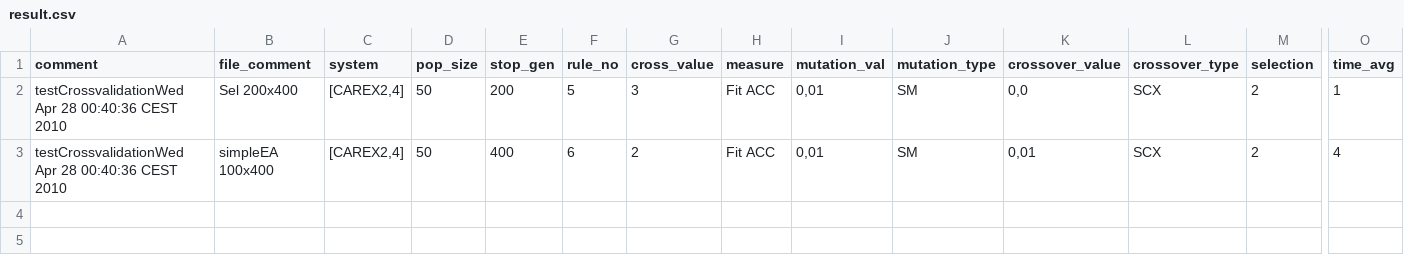
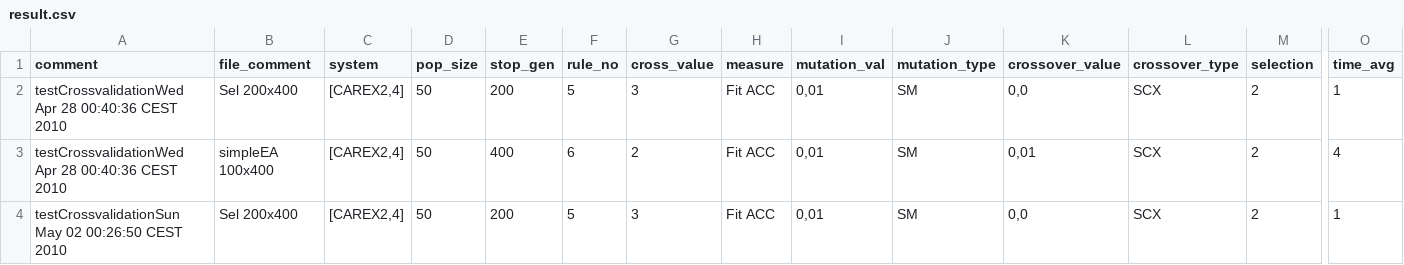
Before and after one commit to eurekin/evo-dm, a CSV file: result.csv, drawn as a sheet; only a part is shown, gaps mark what is left out; rows hold the shown columns only; the diff names each change by its address in the sheet, - before the commit and + after, or states it on an @@ line.

```diff
--- a/result.csv
+++ b/result.csv
+row 4: testCrossvalidationSun May 02 00:26:50 CEST 2010 | Sel 200x400 | [CAREX2,4] | 50 | 200 | 5 | 3 | Fit ACC | 0,01 | SM | 0,0 | SCX | 2 | 1
```
Also changed, not shown: 6 other files.
